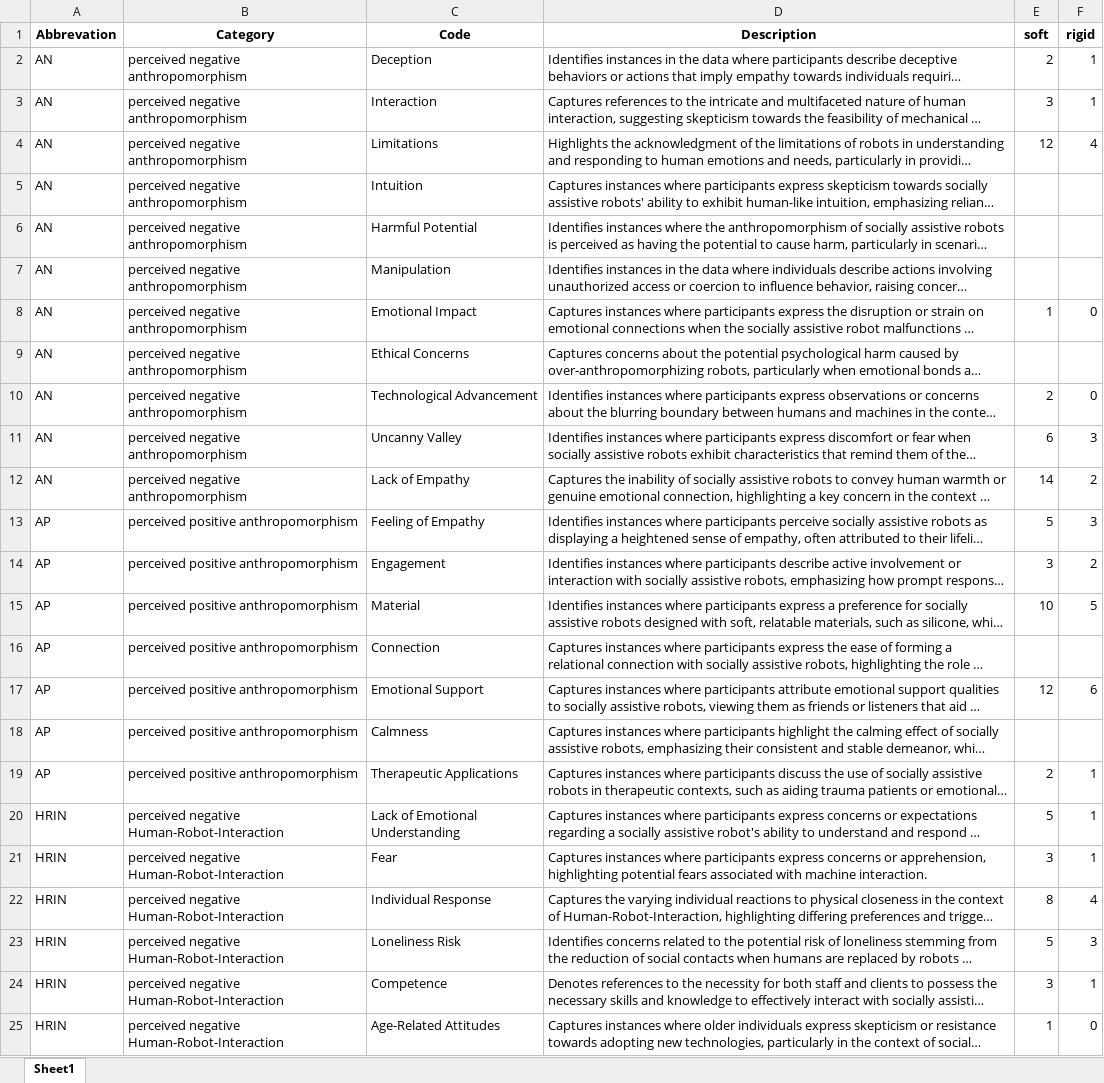
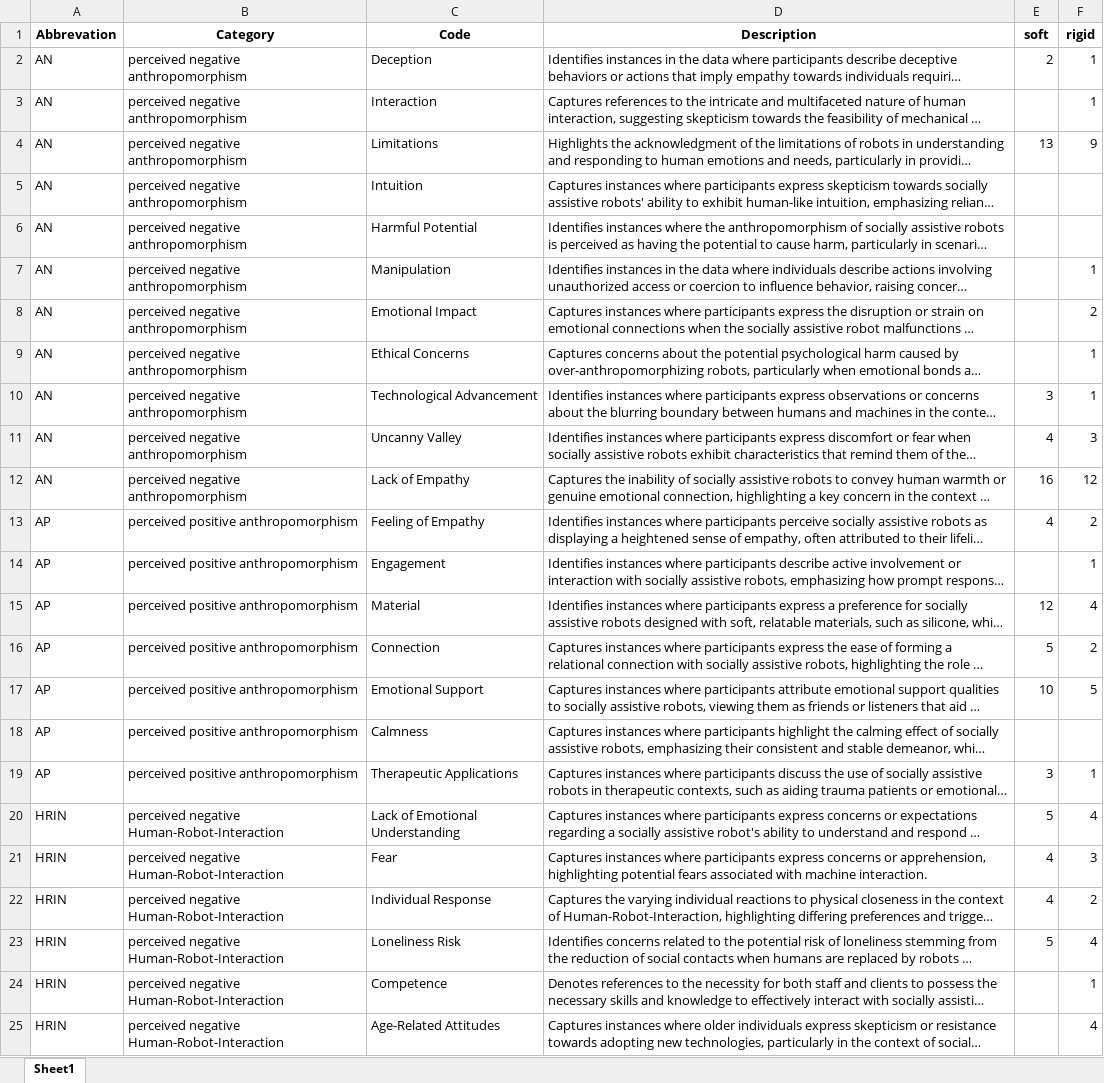
Before and after one commit to FennStatistics/Article_SoftRobotIntervention, an Excel workbook: Analyses/main study - LLM/create tables, graphics G3/outputs/SAR_codes_complete.xlsx, sheet Sheet1, drawn as a sheet; only a part is shown; long unchanged cells end in …; values as stored, in another font and other column widths than the file's, no borders; the diff covers the shown part only; the diff names each change by its address in the sheet, - before the commit and + after, or states it on an @@ line.

```diff
--- a/Analyses/main study - LLM/create tables, graphics G3/outputs/SAR_codes_complete.xlsx (sheet Sheet1)
+++ b/Analyses/main study - LLM/create tables, graphics G3/outputs/SAR_codes_complete.xlsx (sheet Sheet1)
-E3 (soft): 3
+E3 (soft): (empty)
-E4 (soft): 12
+E4 (soft): 13
-F4 (rigid): 4
+F4 (rigid): 9
-F7 (rigid): (empty)
+F7 (rigid): 1
-E8 (soft): 1
+E8 (soft): (empty)
-F8 (rigid): 0
+F8 (rigid): 2
-F9 (rigid): (empty)
+F9 (rigid): 1
-E10 (soft): 2
+E10 (soft): 3
-F10 (rigid): 0
+F10 (rigid): 1
-E11 (soft): 6
+E11 (soft): 4
-E12 (soft): 14
+E12 (soft): 16
-F12 (rigid): 2
+F12 (rigid): 12
-E13 (soft): 5
+E13 (soft): 4
-F13 (rigid): 3
+F13 (rigid): 2
-E14 (soft): 3
+E14 (soft): (empty)
-F14 (rigid): 2
+F14 (rigid): 1
-E15 (soft): 10
+E15 (soft): 12
-F15 (rigid): 5
+F15 (rigid): 4
-E16 (soft): (empty)
+E16 (soft): 5
-F16 (rigid): (empty)
+F16 (rigid): 2
-E17 (soft): 12
+E17 (soft): 10
-F17 (rigid): 6
+F17 (rigid): 5
-E19 (soft): 2
+E19 (soft): 3
-F20 (rigid): 1
+F20 (rigid): 4
-E21 (soft): 3
+E21 (soft): 4
-F21 (rigid): 1
+F21 (rigid): 3
-E22 (soft): 8
+E22 (soft): 4
-F22 (rigid): 4
+F22 (rigid): 2
-F23 (rigid): 3
+F23 (rigid): 4
-E24 (soft): 3
+E24 (soft): (empty)
-E25 (soft): 1
+E25 (soft): (empty)
-F25 (rigid): 0
+F25 (rigid): 4
```
Also changed, not shown: 96 edited cells elsewhere in this sheet, Analyses/main study - LLM/create tables, graphics G3/outputs/RR_codes_complete.xlsx, Analyses/main study - LLM/create tables, graphics G3/outputs/RR_codes_first20.xlsx, 41 other files.
